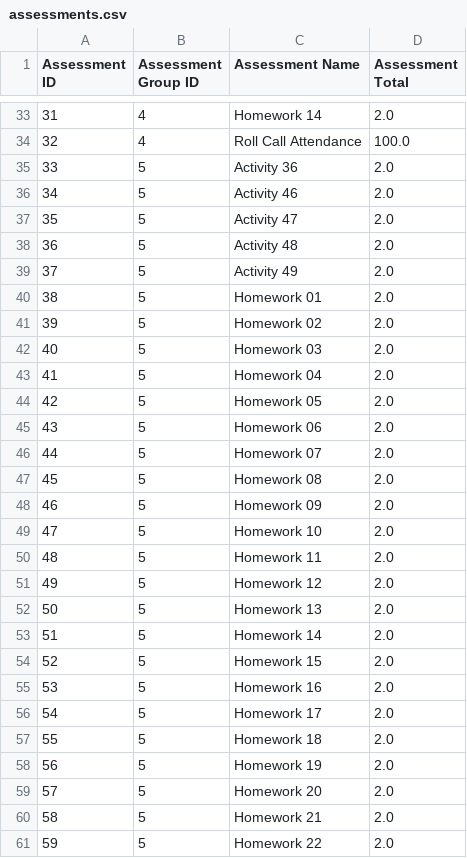
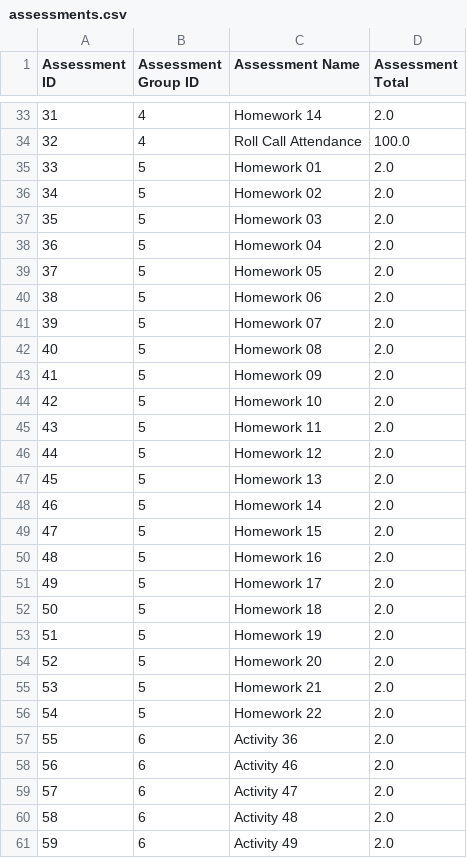
Before and after one commit to jrg94/personal-data, a CSV file: education/assessments/assessments.csv, drawn as a sheet; only a part is shown, gaps mark what is left out; the diff covers the shown part only.

Commit message:
Update assessments.csv
Signed-off-by: Jeremy Grifski <jeremy.grifski@gmail.com>

```diff
--- a/education/assessments/assessments.csv
+++ b/education/assessments/assessments.csv
@@ -34,28 +34,28 @@ Assessment ID,Assessment Group ID,Assessment Name,Assessment Total
 32,4,Roll Call Attendance,100.0
-33,5,Activity 36,2.0
-34,5,Activity 46,2.0
-35,5,Activity 47,2.0
-36,5,Activity 48,2.0
-37,5,Activity 49,2.0
-38,5,Homework 01,2.0
-39,5,Homework 02,2.0
-40,5,Homework 03,2.0
-41,5,Homework 04,2.0
-42,5,Homework 05,2.0
-43,5,Homework 06,2.0
-44,5,Homework 07,2.0
-45,5,Homework 08,2.0
-46,5,Homework 09,2.0
-47,5,Homework 10,2.0
-48,5,Homework 11,2.0
-49,5,Homework 12,2.0
-50,5,Homework 13,2.0
-51,5,Homework 14,2.0
-52,5,Homework 15,2.0
-53,5,Homework 16,2.0
-54,5,Homework 17,2.0
-55,5,Homework 18,2.0
-56,5,Homework 19,2.0
-57,5,Homework 20,2.0
-58,5,Homework 21,2.0
-59,5,Homework 22,2.0
+33,5,Homework 01,2.0
+34,5,Homework 02,2.0
+35,5,Homework 03,2.0
+36,5,Homework 04,2.0
+37,5,Homework 05,2.0
+38,5,Homework 06,2.0
+39,5,Homework 07,2.0
+40,5,Homework 08,2.0
+41,5,Homework 09,2.0
+42,5,Homework 10,2.0
+43,5,Homework 11,2.0
+44,5,Homework 12,2.0
+45,5,Homework 13,2.0
+46,5,Homework 14,2.0
+47,5,Homework 15,2.0
+48,5,Homework 16,2.0
+49,5,Homework 17,2.0
+50,5,Homework 18,2.0
+51,5,Homework 19,2.0
+52,5,Homework 20,2.0
+53,5,Homework 21,2.0
+54,5,Homework 22,2.0
+55,6,Activity 36,2.0
+56,6,Activity 46,2.0
+57,6,Activity 47,2.0
+58,6,Activity 48,2.0
+59,6,Activity 49,2.0
```
Also changed, not shown: 160 edited cells elsewhere in this file.
